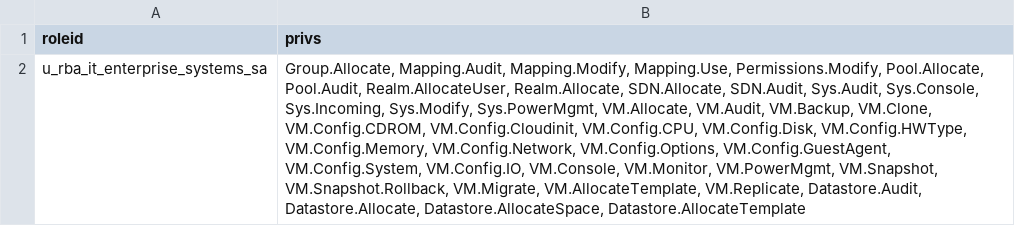
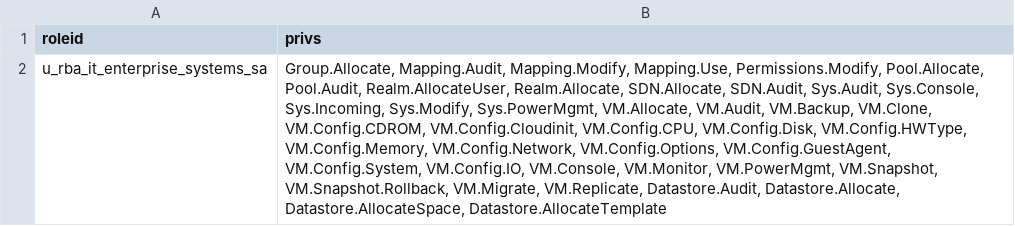
Before and after one commit to nfrosa01/Proxmox_RBAC, a CSV file: files/roles.csv, drawn as a sheet; the diff names each change by its address in the sheet, - before the commit and + after, or states it on an @@ line.

Commit message:
Update roles.csv

```diff
--- a/files/roles.csv
+++ b/files/roles.csv
-B2 (privs): …VM.Snapshot.Rollback, VM.Migrate, VM.AllocateTemplate, VM.Replicate, Datastore.Audit,…
+B2 (privs): …VM.Snapshot.Rollback, VM.Migrate, VM.Replicate, Datastore.Audit,…
```
